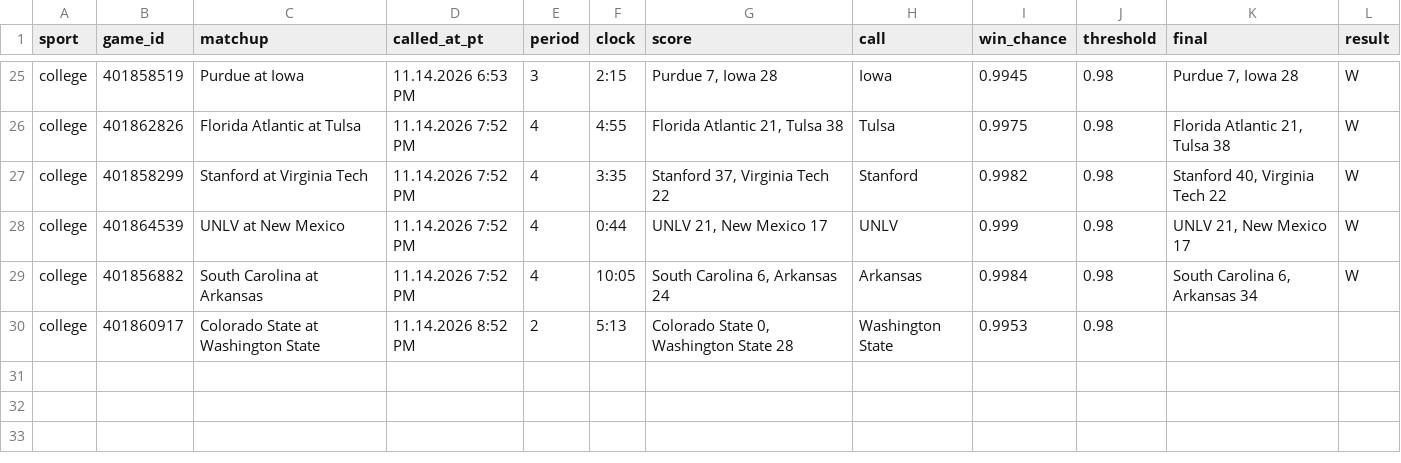
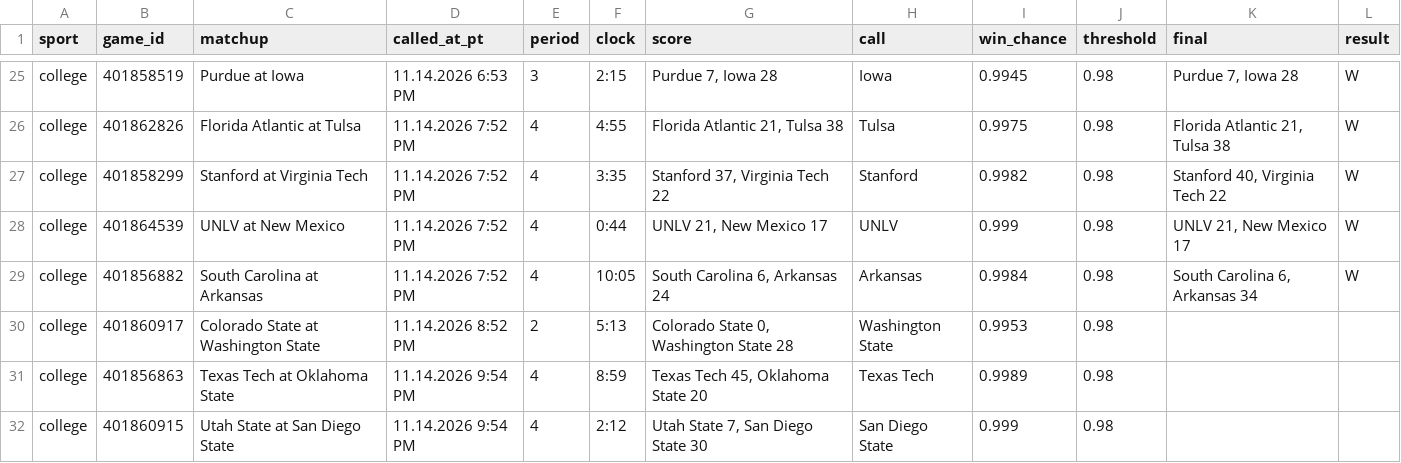
Before and after one commit to stardust1327/sports-engines, a CSV file: results/live_calls_2026-11-14.csv, drawn as a sheet; only a part is shown, gaps mark what is left out; the diff names each change by its address in the sheet, - before the commit and + after, or states it on an @@ line.

```diff
--- a/results/live_calls_2026-11-14.csv
+++ b/results/live_calls_2026-11-14.csv
+row 31: college | 401856863 | Texas Tech at Oklahoma State | 11.14.2026 9:54 PM | 4 | 8:59 | Texas Tech 45, Oklahoma State 20 | Texas Tech | 0.9989 | 0.98
+row 32: college | 401860915 | Utah State at San Diego State | 11.14.2026 9:54 PM | 4 | 2:12 | Utah State 7, San Diego State 30 | San Diego State | 0.999 | 0.98
```
